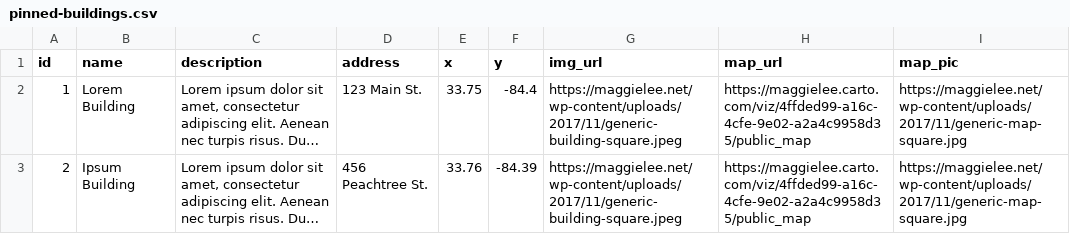
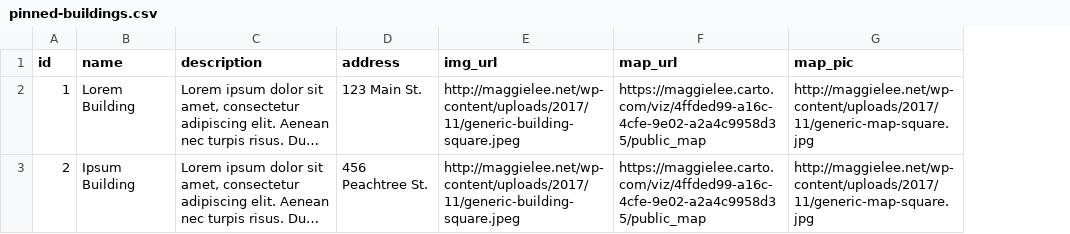
Before and after one commit to greencracker/bldg-yrs, a CSV file: build/static/pinned-buildings.csv, drawn as a sheet; long unchanged cells end in …; removed rows and columns are numbered as before the commit, all else as after; the diff names each change by its address in the sheet, - before the commit and + after, or states it on an @@ line.

Commit message:
cut .csv columns

```diff
--- a/build/static/pinned-buildings.csv
+++ b/build/static/pinned-buildings.csv
-column E (x), rows 2-3: 33.75 | 33.76
-column F (y), rows 2-3: -84.4 | -84.39
-E2:E3 (img_url): https://maggielee.net/wp-content/uploads/2017/11/generic-building-square.jpeg
+E2:E3 (img_url): http://maggielee.net/wp-content/uploads/2017/11/generic-building-square.jpeg
-G2:G3 (map_pic): https://maggielee.net/wp-content/uploads/2017/11/generic-map-square.jpg
+G2:G3 (map_pic): http://maggielee.net/wp-content/uploads/2017/11/generic-map-square.jpg
```
Also changed, not shown: static/pinned-buildings.csv, 1 other file.
